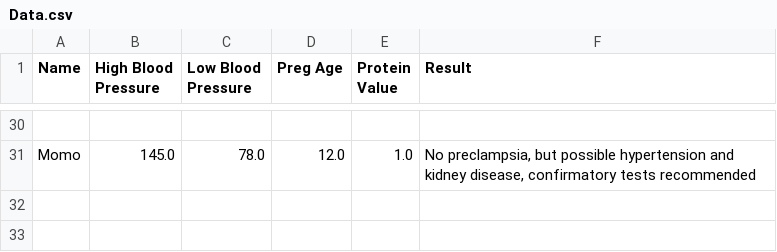
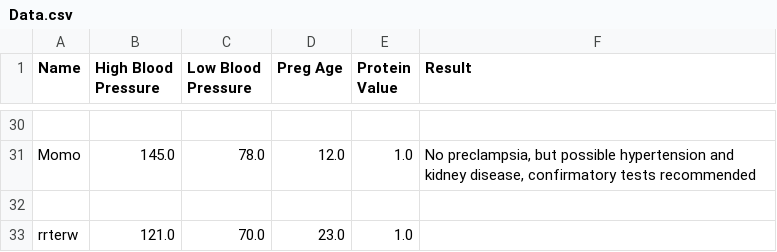
Before and after one commit to alvinkabwama/EclampsiaDetection, a CSV file: Data.csv, drawn as a sheet; only a part is shown, gaps mark what is left out; the diff names each change by its address in the sheet, - before the commit and + after, or states it on an @@ line.

```diff
--- a/Data.csv
+++ b/Data.csv
+row 32: (empty)
+row 33: rrterw | 121.0 | 70.0 | 23.0 | 1.0
```
Also changed, not shown: 1 other file.
